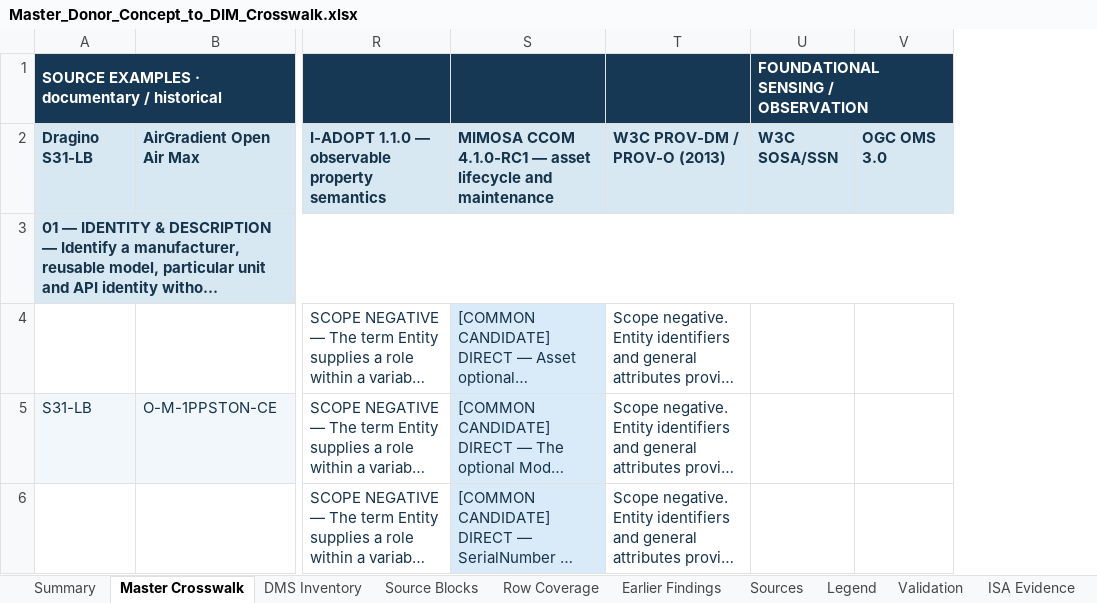
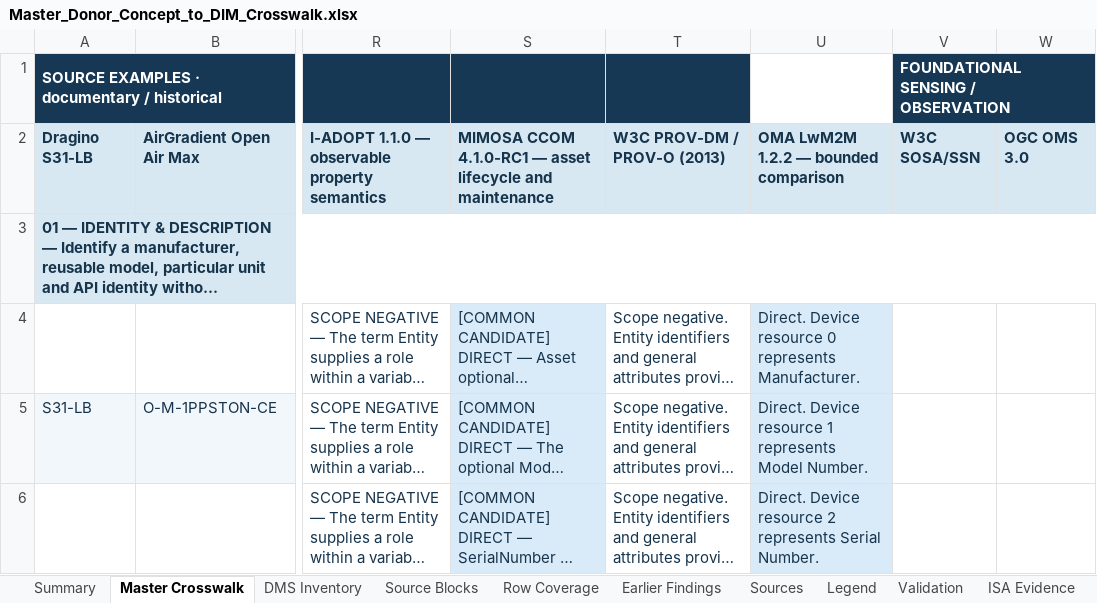
Before and after one commit to OS4CSAPI/glaux-client, an Excel workbook: Docs/Research/DIM_Profile_V2/Donor_DIM_Crosswalk/Master_Donor_Concept_to_DIM_Crosswalk.xlsx, sheet Master Crosswalk, drawn as a sheet; only a part is shown, gaps mark what is left out; long unchanged cells end in …; values as stored, in another font and other column widths than the file's, no borders; the diff covers the shown part only; the diff names each change by its address in the sheet, - before the commit and + after, or states it on an @@ line.

Commit message:
Integrate partial LwM2M comparison and discovery candidate

```diff
--- a/Docs/Research/DIM_Profile_V2/Donor_DIM_Crosswalk/Master_Donor_Concept_to_DIM_Crosswalk.xlsx (sheet Master Crosswalk)
+++ b/Docs/Research/DIM_Profile_V2/Donor_DIM_Crosswalk/Master_Donor_Concept_to_DIM_Crosswalk.xlsx (sheet Master Crosswalk)
+column U, rows 2-6: OMA LwM2M 1.2.2 — bounded comparison |  | Direct. Device resource 0 represents Manufacturer. | Direct. Device resource 1 represents Model Number. | Direct. Device resource 2 represents Serial Number.
```
Also changed, not shown: 2 added rows elsewhere in this sheet, sheet Summary, 10 other files.
